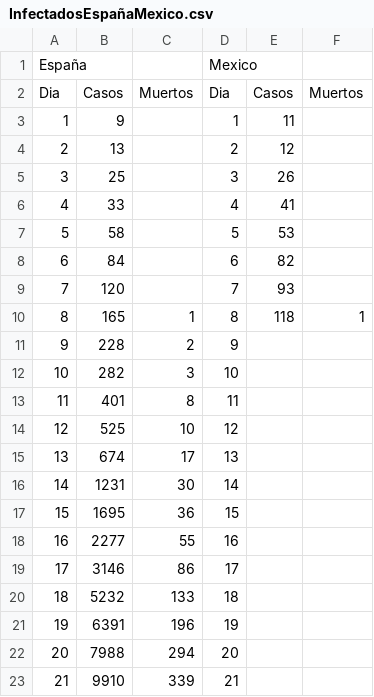
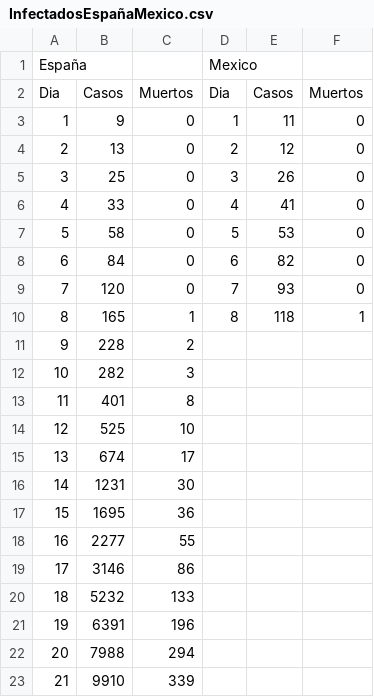
Before and after one commit to Physicworld/COVID19, a CSV file: InfectadosEspañaMexico.csv, drawn as a sheet.

Commit message:
corrijo base de datos

```diff
--- a/InfectadosEspañaMexico.csv
+++ b/InfectadosEspañaMexico.csv
@@ -2,22 +2,22 @@ España,,,Mexico,,
 Dia,Casos,Muertos,Dia,Casos,Muertos
-1,9,,1,11,
-2,13,,2,12,
-3,25,,3,26,
-4,33,,4,41,
-5,58,,5,53,
-6,84,,6,82,
-7,120,,7,93,
+1,9,0,1,11,0
+2,13,0,2,12,0
+3,25,0,3,26,0
+4,33,0,4,41,0
+5,58,0,5,53,0
+6,84,0,6,82,0
+7,120,0,7,93,0
 8,165,1,8,118,1
-9,228,2,9,,
-10,282,3,10,,
-11,401,8,11,,
-12,525,10,12,,
-13,674,17,13,,
-14,1231,30,14,,
-15,1695,36,15,,
-16,2277,55,16,,
-17,3146,86,17,,
-18,5232,133,18,,
-19,6391,196,19,,
-20,7988,294,20,,
-21,9910,339,21,,
+9,228,2,,,
+10,282,3,,,
+11,401,8,,,
+12,525,10,,,
+13,674,17,,,
+14,1231,30,,,
+15,1695,36,,,
+16,2277,55,,,
+17,3146,86,,,
+18,5232,133,,,
+19,6391,196,,,
+20,7988,294,,,
+21,9910,339,,,
```
